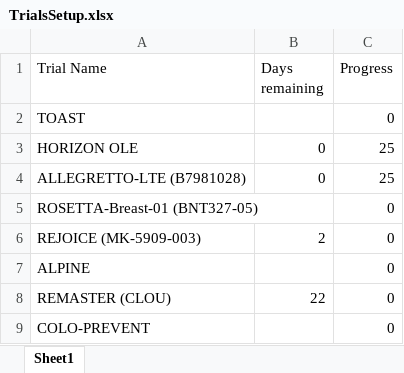
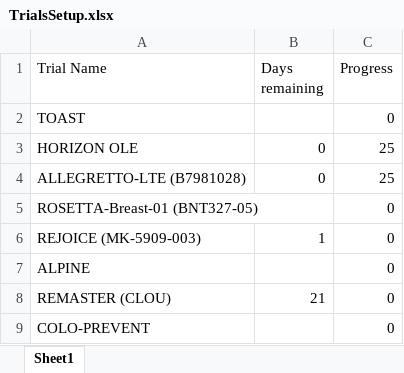
Before and after one commit to bellahomeschooljr-debug/clinicaltrials-portal, an Excel workbook: TrialsSetup.xlsx, sheet Sheet1, drawn as a sheet; values as stored, in another font and other column widths than the file's, no borders; table styles not drawn; the diff names each change by its address in the sheet, - before the commit and + after, or states it on an @@ line.

Commit message:
Update TrialsSetup 2026-02-18 12:00

```diff
--- a/TrialsSetup.xlsx (sheet Sheet1)
+++ b/TrialsSetup.xlsx (sheet Sheet1)
-B6 (Days remaining): 2
+B6 (Days remaining): 1
-B8 (Days remaining): 22
+B8 (Days remaining): 21
```
